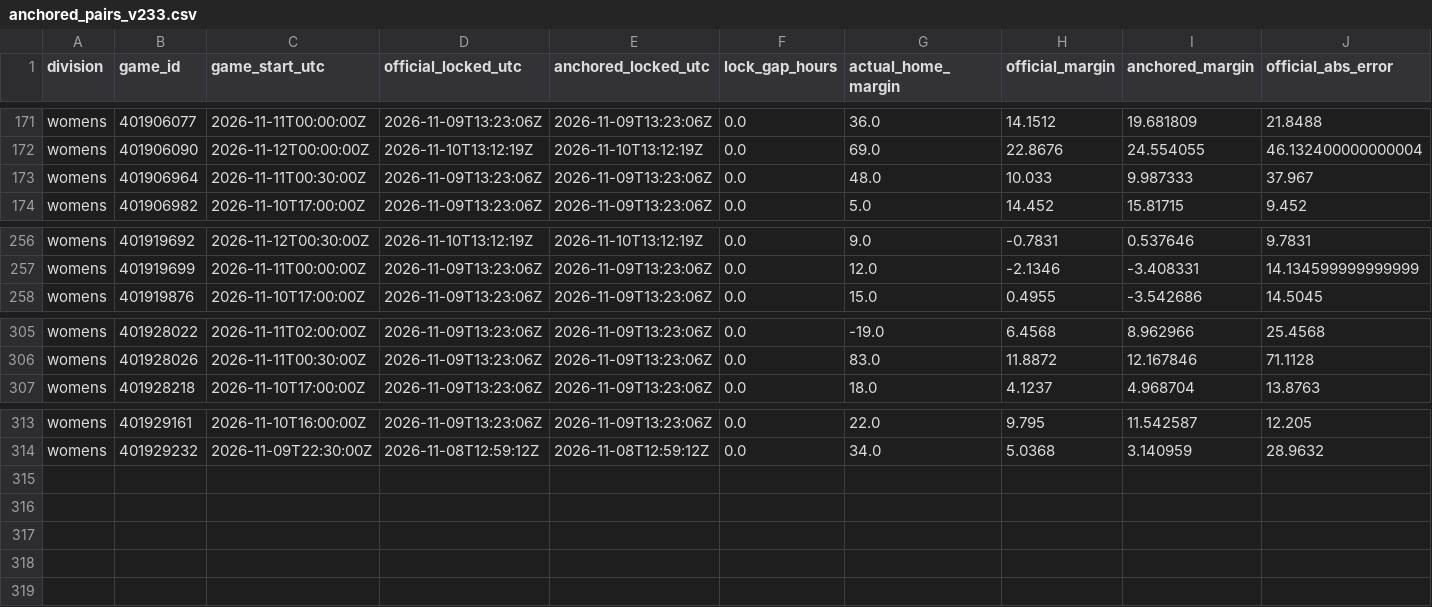
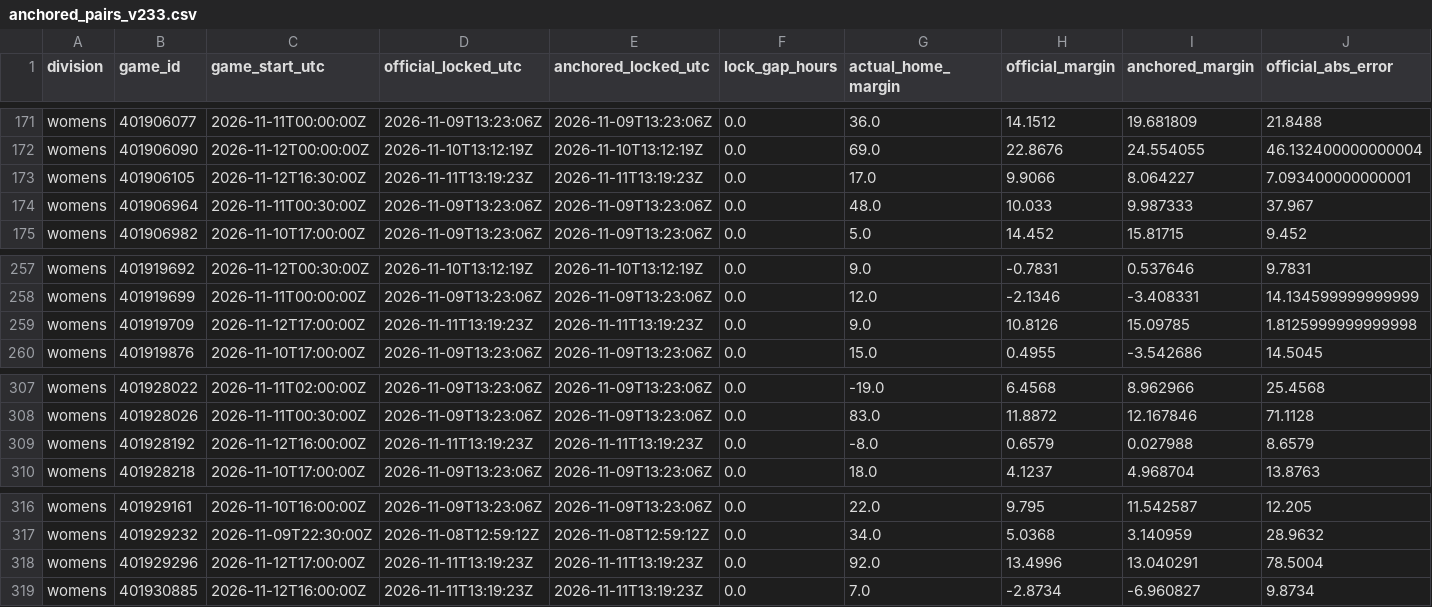
Before and after one commit to hcaver16-arch/college-basketball-ratings, a CSV file: data/prospective/2026-27/anchored_pairs_v233.csv, drawn as a sheet; only a part is shown, gaps mark what is left out; rows hold the shown columns only; the diff names each change by its address in the sheet, - before the commit and + after, or states it on an @@ line.

```diff
--- a/data/prospective/2026-27/anchored_pairs_v233.csv
+++ b/data/prospective/2026-27/anchored_pairs_v233.csv
+row 173: womens | 401906105 | 2026-11-12T16:30:00Z | 2026-11-11T13:19:23Z | 2026-11-11T13:19:23Z | 0.0 | 17.0 | 9.9066 | 8.064227 | 7.093400000000001
+row 259: womens | 401919709 | 2026-11-12T17:00:00Z | 2026-11-11T13:19:23Z | 2026-11-11T13:19:23Z | 0.0 | 9.0 | 10.8126 | 15.09785 | 1.8125999999999998
+row 309: womens | 401928192 | 2026-11-12T16:00:00Z | 2026-11-11T13:19:23Z | 2026-11-11T13:19:23Z | 0.0 | -8.0 | 0.6579 | 0.027988 | 8.6579
+row 318: womens | 401929296 | 2026-11-12T17:00:00Z | 2026-11-11T13:19:23Z | 2026-11-11T13:19:23Z | 0.0 | 92.0 | 13.4996 | 13.040291 | 78.5004
+row 319: womens | 401930885 | 2026-11-12T16:00:00Z | 2026-11-11T13:19:23Z | 2026-11-11T13:19:23Z | 0.0 | 7.0 | -2.8734 | -6.960827 | 9.8734
```
Also changed, not shown: data/prospective/2026-27/results.csv, 4 other files.
